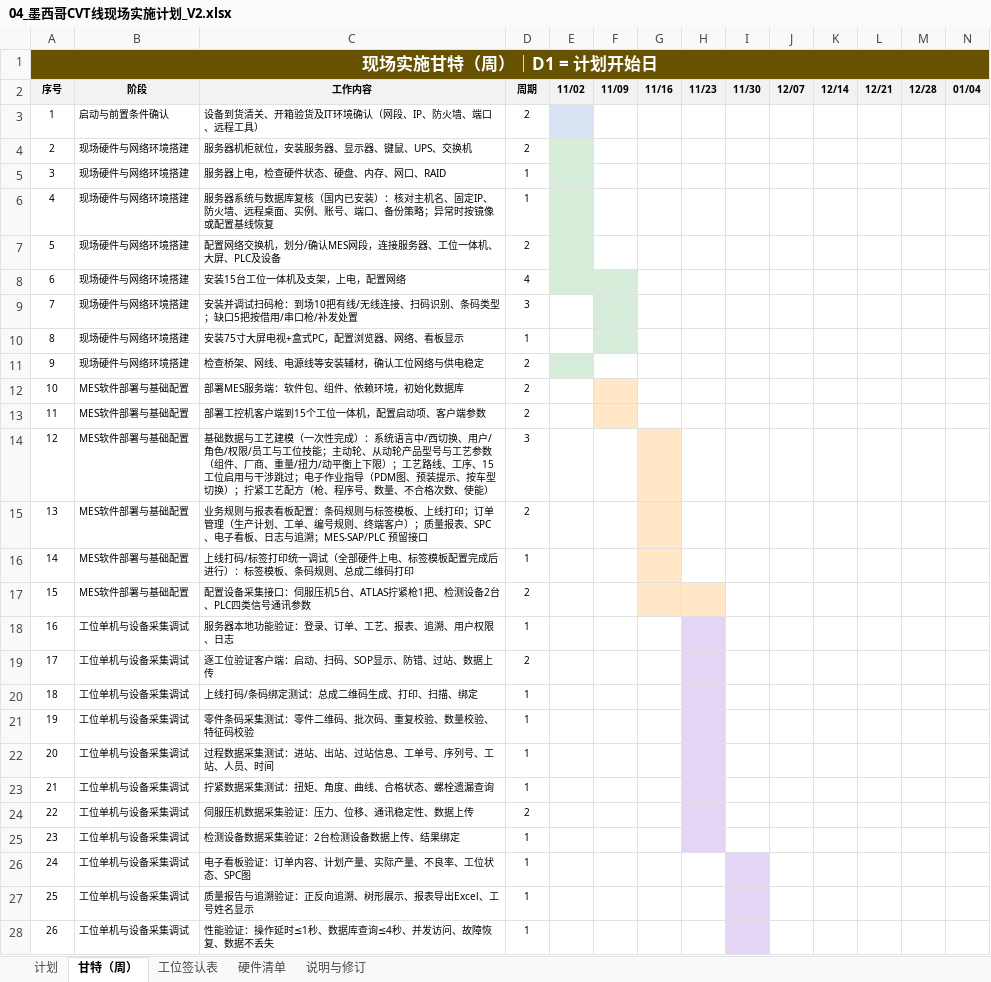
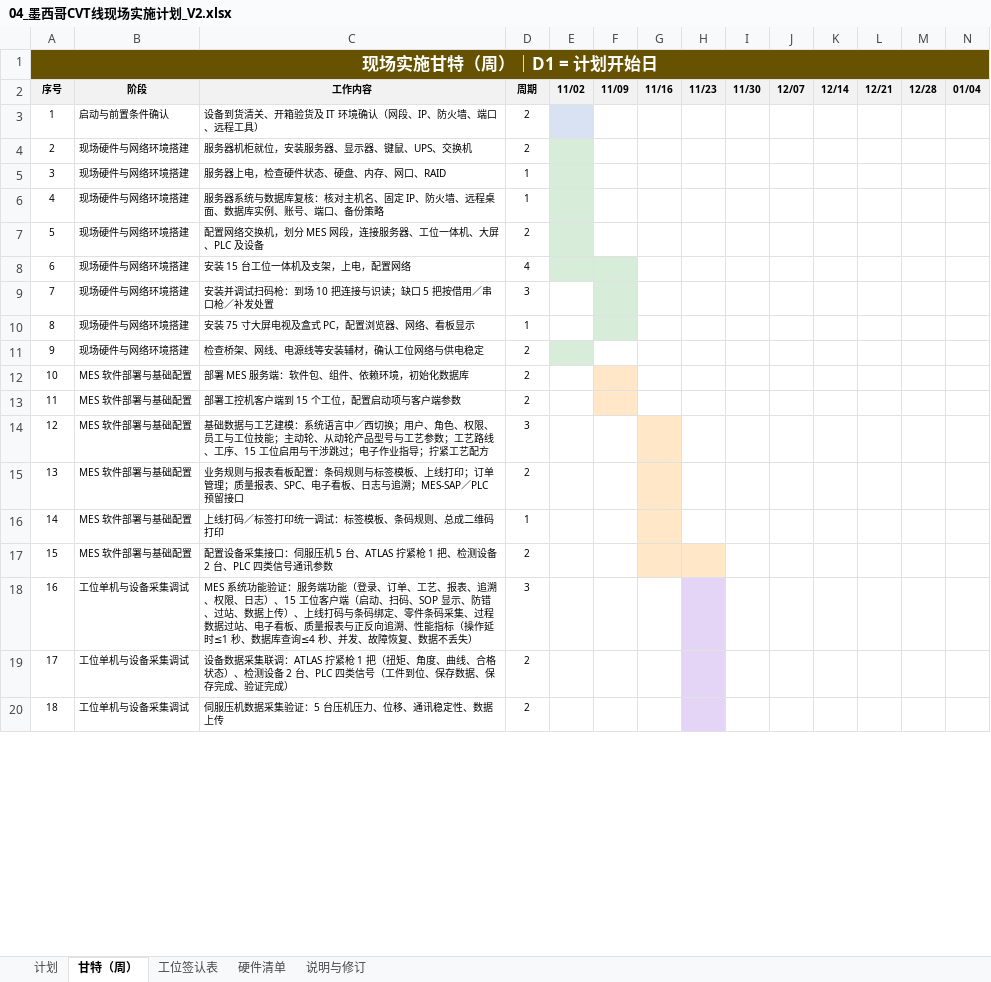
Before and after one commit to dsokfkapp/skills-introduction-to-github, an Excel workbook: CVT-MES项目资料/04_墨西哥CVT线现场实施计划_V2.xlsx, sheet 甘特（周）, drawn as a sheet; only a part is shown; values as stored, in another font and other column widths than the file's, no borders; removed rows and columns are numbered as before the commit, all else as after; rows hold the shown columns only; the diff covers the shown part only; the diff names each change by its address in the sheet, - before the commit and + after, or states it on an @@ line.

```diff
--- a/CVT-MES项目资料/04_墨西哥CVT线现场实施计划_V2.xlsx (sheet 甘特（周）)
+++ b/CVT-MES项目资料/04_墨西哥CVT线现场实施计划_V2.xlsx (sheet 甘特（周）)
-C3 (工作内容): 设备到货清关、开箱验货及IT环境确认（网段、IP、防火墙、端口、远程工具）
+C3 (工作内容): 设备到货清关、开箱验货及 IT 环境确认（网段、IP、防火墙、端口、远程工具）
-C6 (工作内容): …据库复核（国内已安装）：核对主机名、固定IP、防火墙、远程桌面、实例、账号、端口、备份策略；异常时按镜像或配置基线恢复
+C6 (工作内容): …据库复核：核对主机名、固定 IP、防火墙、远程桌面、数据库实例、账号、端口、备份策略
-C7 (工作内容): 配置网络交换机，划分/确认MES网段，连接服务器、工位一体机、大屏、PLC及设备
+C7 (工作内容): 配置网络交换机，划分 MES 网段，连接服务器、工位一体机、大屏、PLC 及设备
-C8 (工作内容): 安装15台工位一体机及支架，上电，配置网络
+C8 (工作内容): 安装 15 台工位一体机及支架，上电，配置网络
-C9 (工作内容): 安装并调试扫码枪：到场10把有线/无线连接、扫码识别、条码类型；缺口5把按借用/串口枪/补发处置
+C9 (工作内容): 安装并调试扫码枪：到场 10 把连接与识读；缺口 5 把按借用／串口枪／补发处置
-C10 (工作内容): 安装75寸大屏电视+盒式PC，配置浏览器、网络、看板显示
+C10 (工作内容): 安装 75 寸大屏电视及盒式 PC，配置浏览器、网络、看板显示
-B12:B17 (阶段): MES软件部署与基础配置
+B12:B17 (阶段): MES 软件部署与基础配置
-C12 (工作内容): 部署MES服务端：软件包、组件、依赖环境，初始化数据库
+C12 (工作内容): 部署 MES 服务端：软件包、组件、依赖环境，初始化数据库
-C13 (工作内容): 部署工控机客户端到15个工位一体机，配置启动项、客户端参数
+C13 (工作内容): 部署工控机客户端到 15 个工位，配置启动项与客户端参数
-C14 (工作内容): …工艺建模（一次性完成）：系统语言中/西切换、用户/角色/权限/员工与工位技能；主动轮、从动轮产品型号与工艺参数（组件、厂商、重量/扭力/动平衡上下限）；工艺路线、工序、15工位启用与干涉跳过；电子作业指导（PDM图、预装提示、按车型切换）；拧紧工艺配方（枪、程序号、数量、不合格次数、使能）
+C14 (工作内容): …工艺建模：系统语言中／西切换；用户、角色、权限、员工与工位技能；主动轮、从动轮产品型号与工艺参数；工艺路线、工序、15 工位启用与干涉跳过；电子作业指导；拧紧工艺配方
-C15 (工作内容): …订单管理（生产计划、工单、编号规则、终端客户）；质量报表、SPC、电子看板、日志与追溯；MES-SAP/PLC 预留接口
+C15 (工作内容): …订单管理；质量报表、SPC、电子看板、日志与追溯；MES-SAP／PLC 预留接口
-C16 (工作内容): 上线打码/标签打印统一调试（全部硬件上电、标签模板配置完成后进行）：标签模板、条码规则、总成二维码打印
+C16 (工作内容): 上线打码／标签打印统一调试：标签模板、条码规则、总成二维码打印
-C17 (工作内容): …伺服压机5台、ATLAS拧紧枪1把、检测设备2台、PLC…
+C17 (工作内容): …伺服压机 5 台、ATLAS 拧紧枪 1 把、检测设备 2 台、PLC…
-row 18: 16 | 工位单机与设备采集调试 | 服务器本地功能验证：登录、订单、工艺、报表、追溯、用户权限、日志 | 1
+row 18: 16 | 工位单机与设备采集调试 | MES 系统功能验证：服务端功能（登录、订单、工艺、报表、追溯、权限、日志）、15 工位客户端（启动、扫码、SOP 显示、防错、过站、数据上传）、上线打码与条码绑定、零件条码采集、过程数据过站、电子看板、质量报表与正反向追溯、性能指标（操作延时≤1 秒、数据库查询≤4 秒、并发、故障恢复、数据不丢失） | 3
-C19 (工作内容): 逐工位验证客户端：启动、扫码、SOP显示、防错、过站、数据上传
+C19 (工作内容): 设备数据采集联调：ATLAS 拧紧枪 1 把（扭矩、角度、曲线、合格状态）、检测设备 2 台、PLC 四类信号（工件到位、保存数据、保存完成、验证完成）
-row 20: 18 | 工位单机与设备采集调试 | 上线打码/条码绑定测试：总成二维码生成、打印、扫描、绑定 | 1
-row 21: 19 | 工位单机与设备采集调试 | 零件条码采集测试：零件二维码、批次码、重复校验、数量校验、特征码校验 | 1
-row 22: 20 | 工位单机与设备采集调试 | 过程数据采集测试：进站、出站、过站信息、工单号、序列号、工站、人员、时间 | 1
-row 23: 21 | 工位单机与设备采集调试 | 拧紧数据采集测试：扭矩、角度、曲线、合格状态、螺栓遗漏查询 | 1
@@ column A (序号) renumbered from row 20 down @@
-C20 (工作内容): 伺服压机数据采集验证：压力、位移、通讯稳定性、数据上传
+C20 (工作内容): 伺服压机数据采集验证：5 台压机压力、位移、通讯稳定性、数据上传
-row 25: 23 | 工位单机与设备采集调试 | 检测设备数据采集验证：2台检测设备数据上传、结果绑定 | 1
-row 26: 24 | 工位单机与设备采集调试 | 电子看板验证：订单内容、计划产量、实际产量、不良率、工位状态、SPC图 | 1
-row 27: 25 | 工位单机与设备采集调试 | 质量报告与追溯验证：正反向追溯、树形展示、报表导出Excel、工号姓名显示 | 1
-row 28: 26 | 工位单机与设备采集调试 | 性能验证：操作延时≤1秒、数据库查询≤4秒、并发访问、故障恢复、数据不丢失 | 1
```
Also changed, not shown: 6 edited cells elsewhere in this sheet, sheet 计划, sheet 说明与修订, sheet 硬件清单, sheet 工位签认表, formulas that keep their value, hidden cells, 1 other file.
